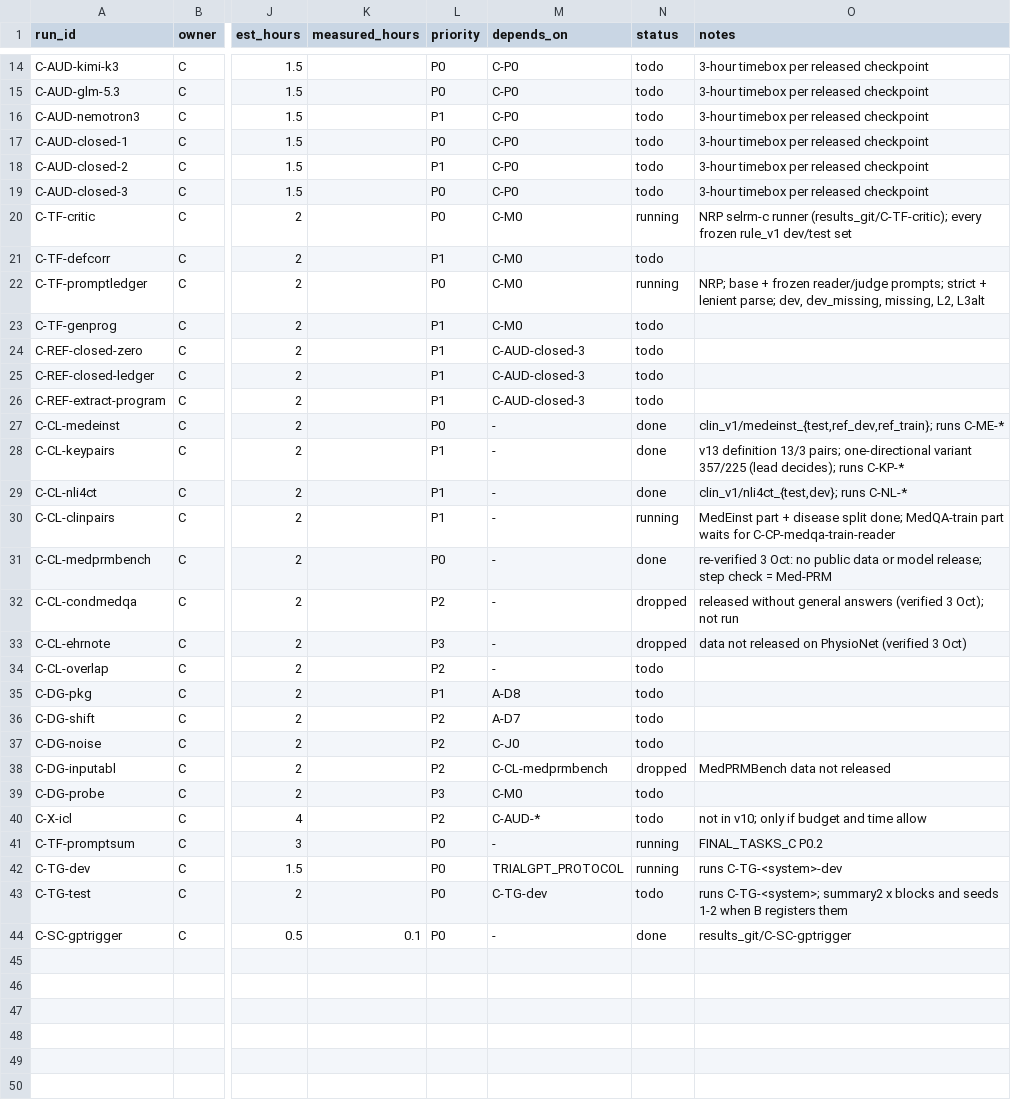
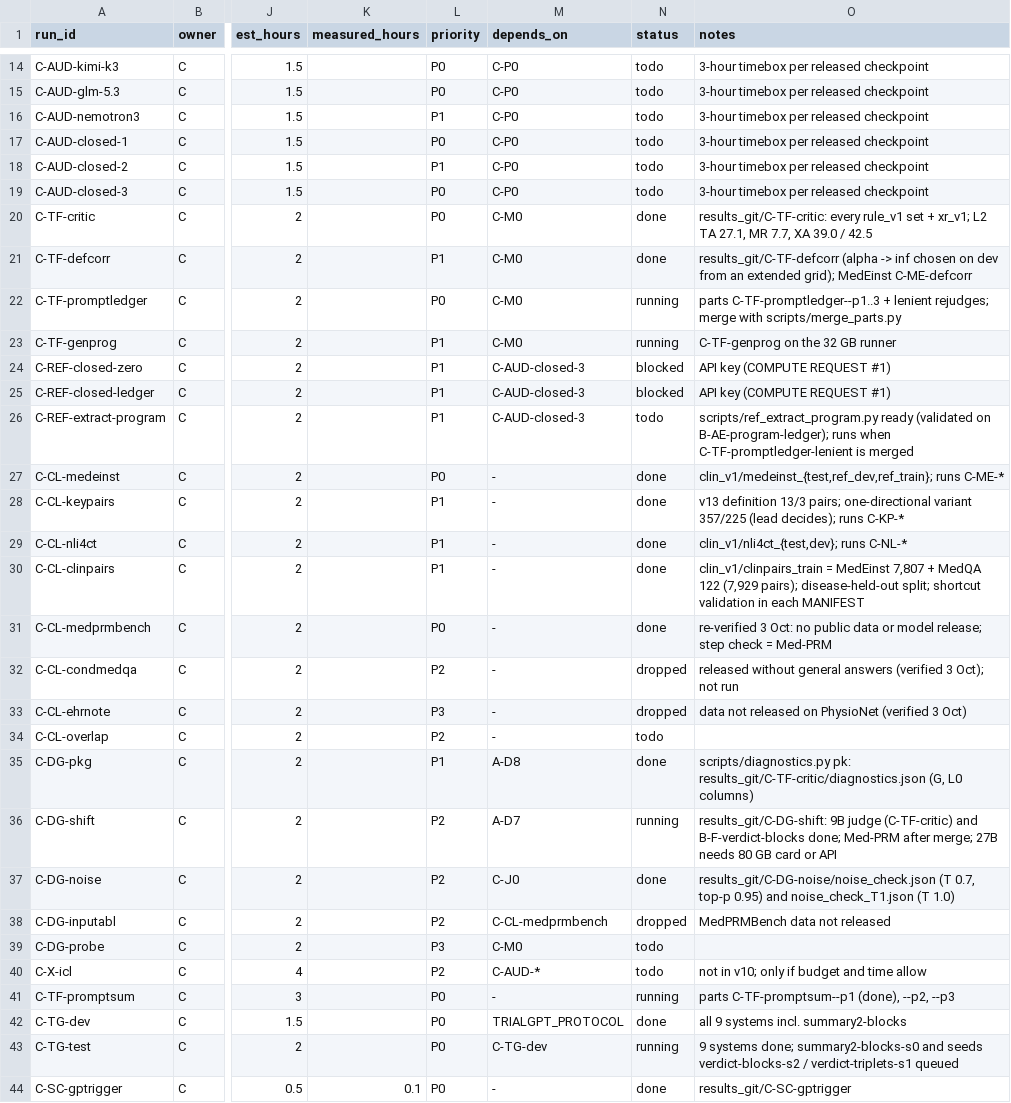
Before and after one commit to Srivatsan6923/selrm, a CSV file: docs/RUN_MATRIX_C.csv, drawn as a sheet; only a part is shown, gaps mark what is left out; the diff covers the shown part only; the diff names each change by its address in the sheet, - before the commit and + after, or states it on an @@ line.

Commit message:
Role C: run matrix statuses

```diff
--- a/docs/RUN_MATRIX_C.csv
+++ b/docs/RUN_MATRIX_C.csv
-N20 (status): running
+N20 (status): done
-O20 (notes): NRP selrm-c runner (results_git/C-TF-critic); every frozen rule_v1 dev/test set
+O20 (notes): results_git/C-TF-critic: every rule_v1 set + xr_v1; L2 TA 27.1, MR 7.7, XA 39.0 / 42.5
-N21 (status): todo
+N21 (status): done
-O21 (notes): (empty)
+O21 (notes): results_git/C-TF-defcorr (alpha -> inf chosen on dev from an extended grid); MedEinst C-ME-defcorr
-O22 (notes): NRP; base + frozen reader/judge prompts; strict + lenient parse; dev, dev_missing, missing, L2, L3alt
+O22 (notes): parts C-TF-promptledger--p1..3 + lenient rejudges; merge with scripts/merge_parts.py
-N23 (status): todo
+N23 (status): running
-O23 (notes): (empty)
+O23 (notes): C-TF-genprog on the 32 GB runner
-N24:N25 (status): todo
+N24:N25 (status): blocked
-O24:O25 (notes): (empty)
+O24:O25 (notes): API key (COMPUTE REQUEST #1)
-O26 (notes): (empty)
+O26 (notes): scripts/ref_extract_program.py ready (validated on B-AE-program-ledger); runs when C-TF-promptledger-lenient is merged
-N30 (status): running
+N30 (status): done
-O30 (notes): MedEinst part + disease split done; MedQA-train part waits for C-CP-medqa-train-reader
+O30 (notes): clin_v1/clinpairs_train = MedEinst 7,807 + MedQA 122 (7,929 pairs); disease-held-out split; shortcut validation in each MANIFEST
-N35 (status): todo
+N35 (status): done
-O35 (notes): (empty)
+O35 (notes): scripts/diagnostics.py pk: results_git/C-TF-critic/diagnostics.json (G, L0 columns)
-N36 (status): todo
+N36 (status): running
-O36 (notes): (empty)
+O36 (notes): results_git/C-DG-shift: 9B judge (C-TF-critic) and B-F-verdict-blocks done; Med-PRM after merge; 27B needs 80 GB card or API
-N37 (status): todo
+N37 (status): done
-O37 (notes): (empty)
+O37 (notes): results_git/C-DG-noise/noise_check.json (T 0.7, top-p 0.95) and noise_check_T1.json (T 1.0)
-O41 (notes): FINAL_TASKS_C P0.2
+O41 (notes): parts C-TF-promptsum--p1 (done), --p2, --p3
-N42 (status): running
+N42 (status): done
-O42 (notes): runs C-TG-<system>-dev
+O42 (notes): all 9 systems incl. summary2-blocks
-N43 (status): todo
+N43 (status): running
-O43 (notes): runs C-TG-<system>; summary2 x blocks and seeds 1-2 when B registers them
+O43 (notes): 9 systems done; summary2-blocks-s0 and seeds verdict-blocks-s2 / verdict-triplets-s1 queued
```
Also changed, not shown: 16 edited cells elsewhere in this file.
